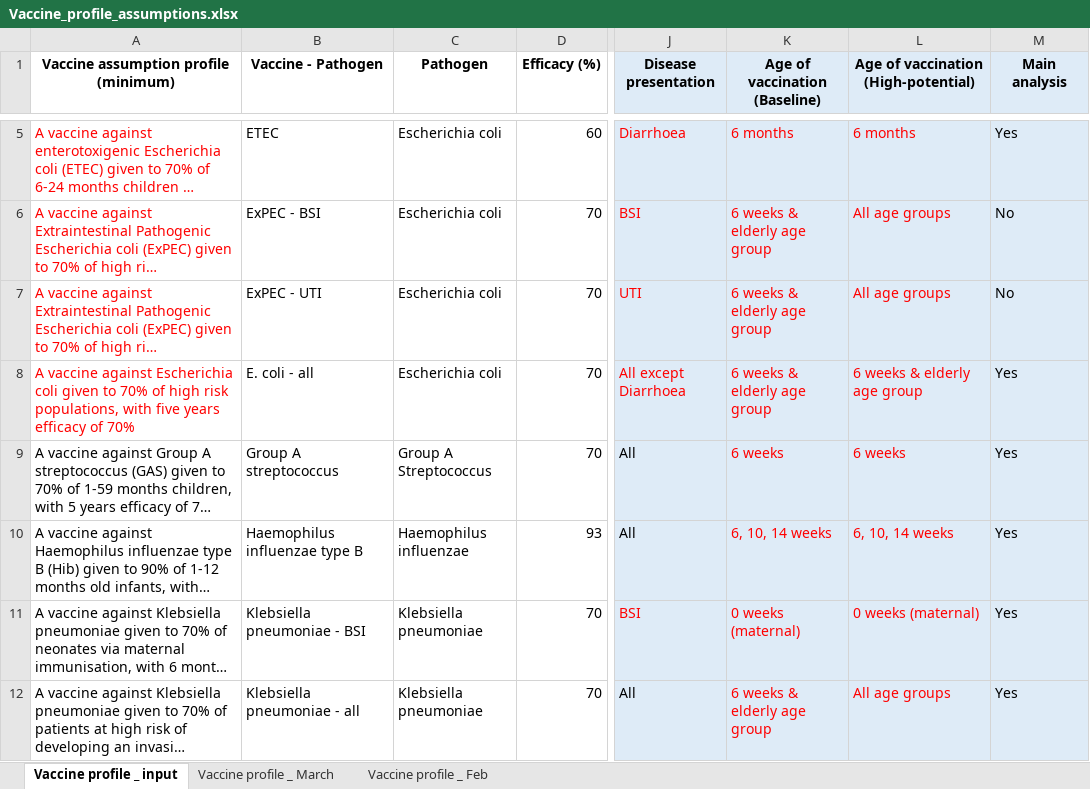
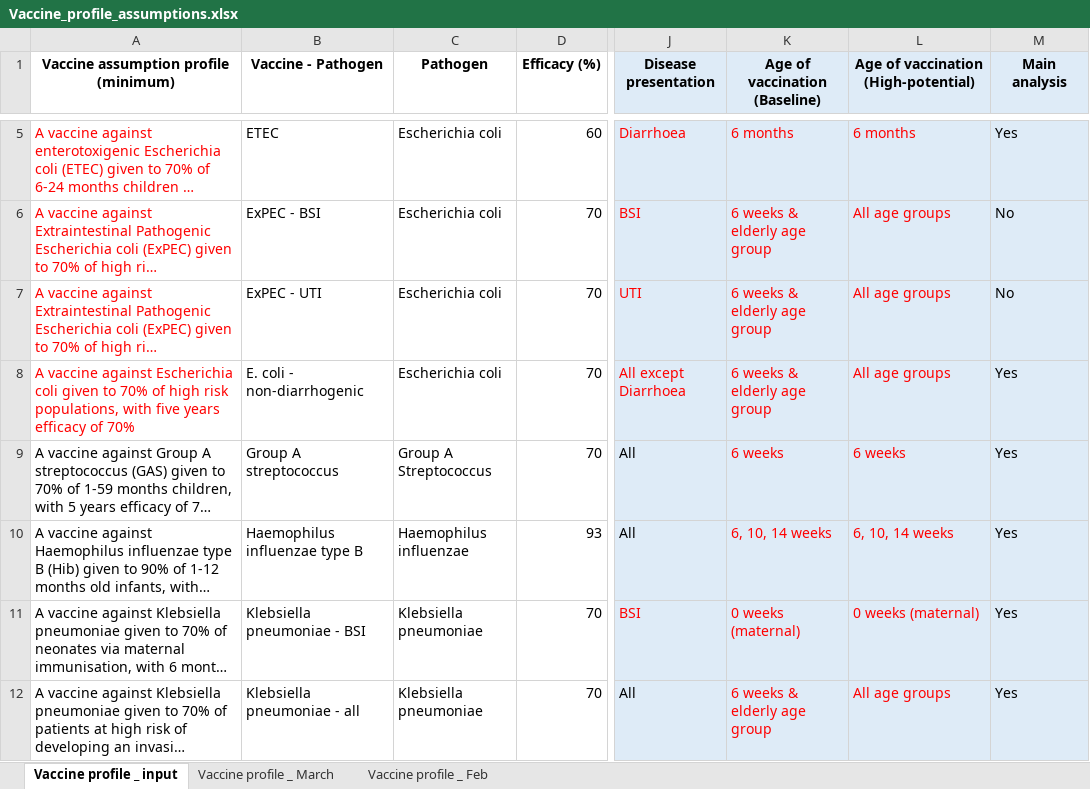
Before and after one commit to vaccine-impact/vaccine_amr, an Excel workbook: data/Vaccine_profile_assumptions.xlsx, sheet Vaccine profile _ input, drawn as a sheet; only a part is shown, gaps mark what is left out; long unchanged cells end in …; values as stored, in another font and other column widths than the file's, no borders; the diff names each change by its address in the sheet, - before the commit and + after, or states it on an @@ line.

Commit message:
uncertainty analysis

```diff
--- a/data/Vaccine_profile_assumptions.xlsx (sheet Vaccine profile _ input)
+++ b/data/Vaccine_profile_assumptions.xlsx (sheet Vaccine profile _ input)
-B8 (Vaccine - Pathogen): E. coli - all
+B8 (Vaccine - Pathogen): E. coli - non-diarrhogenic
-L8: 6 weeks & elderly age group
+L8: All age groups
```
Also changed, not shown: 34 other files.
